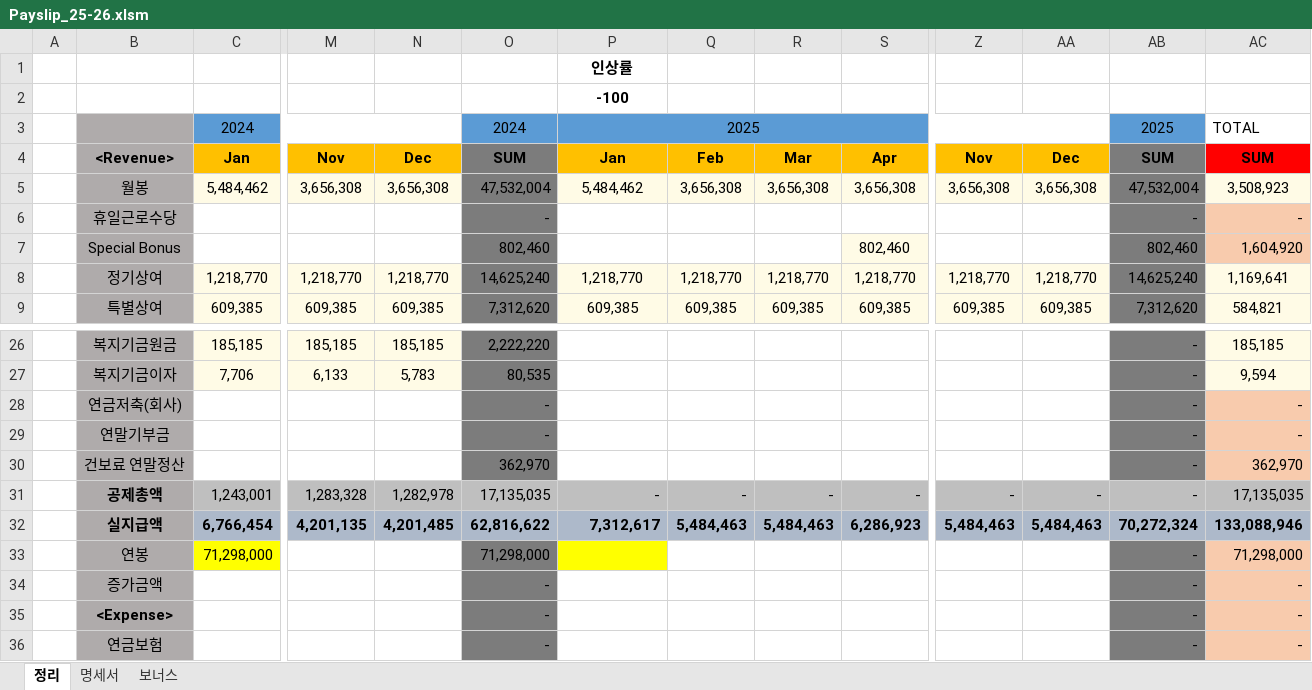
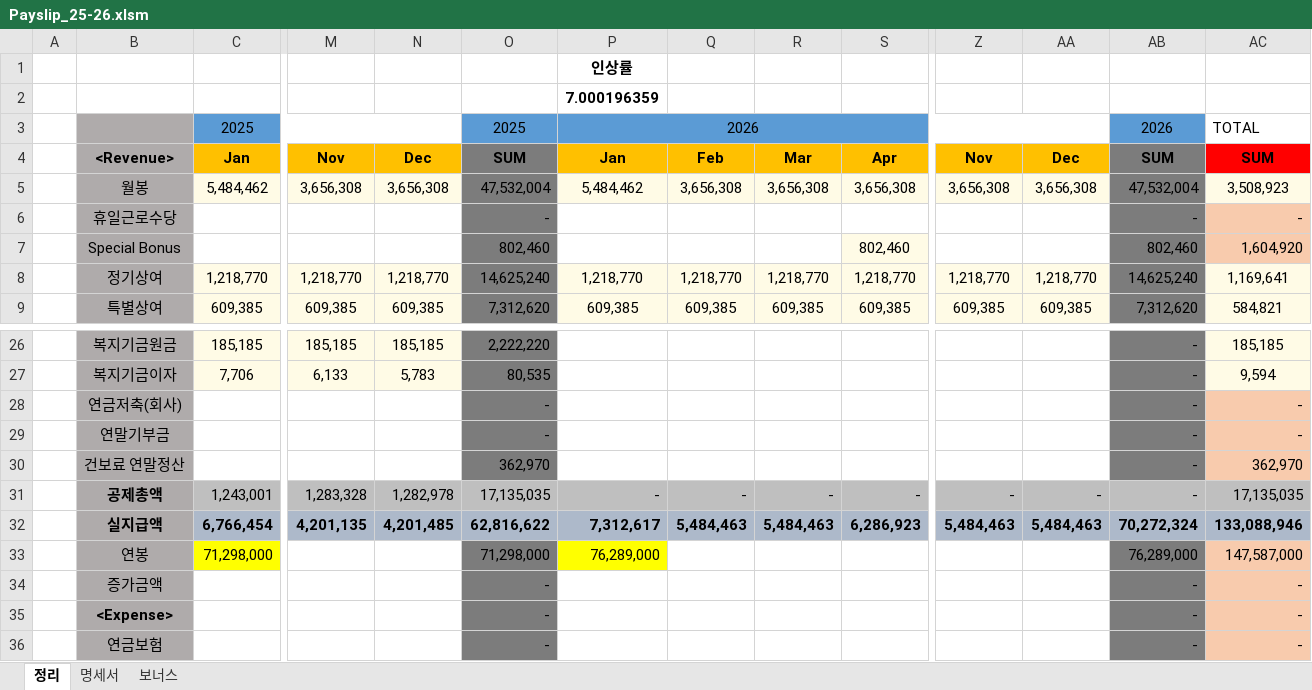
Before and after one commit to saewon1000/csw, an Excel workbook: Payslip/Payslip_25-26.xlsm, sheet 정리, drawn as a sheet; only a part is shown, gaps mark what is left out; values as stored, in another font and other column widths than the file's, no borders; removed rows and columns are numbered as before the commit, all else as after; rows hold the shown columns only; the diff names each change by its address in the sheet, - before the commit and + after, or states it on an @@ line.

Commit message:
update payslip

```diff
--- a/Payslip/Payslip_25-26.xlsm (sheet 정리)
+++ b/Payslip/Payslip_25-26.xlsm (sheet 정리)
-P2: -100
+P2: 7.000196359
-row 3:  |  | 2024 |  |  | 2024 | 2025 |  |  |  |  |  | 2025 | TOTAL
+row 3:  |  | 2025 |  |  | 2025 | 2026 |  |  |  |  |  | 2026 | TOTAL
-P33: (empty)
+P33: 76,289,000
-AB33: -
+AB33: 76,289,000
-AC33: 71,298,000
+AC33: 147,587,000
```
